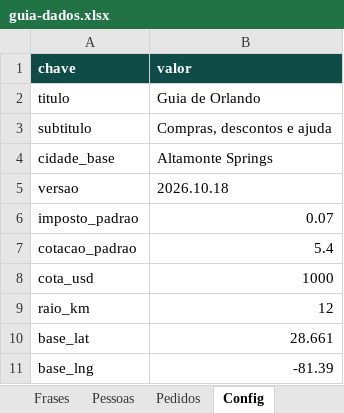
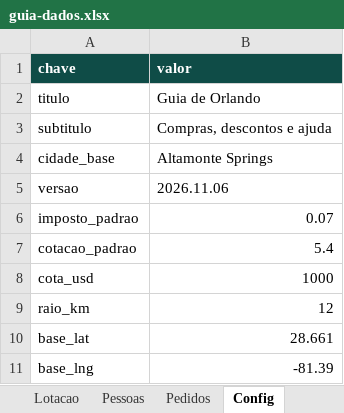
Before and after one commit to Betobarbosa-collab/Guia-Orlando, an Excel workbook: planilha/guia-dados.xlsx, sheet Config, drawn as a sheet; values as stored, in another font and other column widths than the file's, no borders; the diff names each change by its address in the sheet, - before the commit and + after, or states it on an @@ line.

```diff
--- a/planilha/guia-dados.xlsx (sheet Config)
+++ b/planilha/guia-dados.xlsx (sheet Config)
+sheet tab: Lotacao
-B5 (valor): 2026.10.18
+B5 (valor): 2026.11.06
```
Also changed, not shown: sheet Pontos, sheet Regioes, sheet Tipos, sheet Dicas, sheet Leia-me, sheet Pedidos, 2 more sheets, other sheet tabs.
